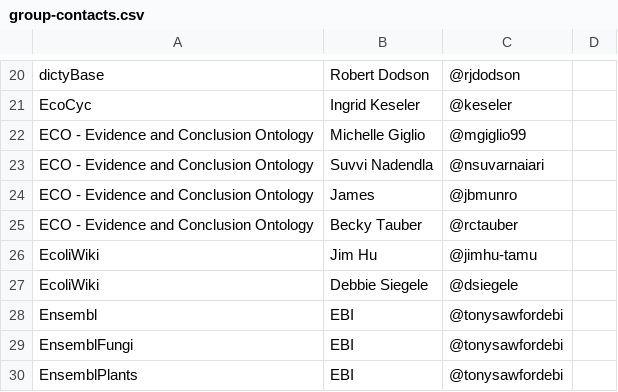
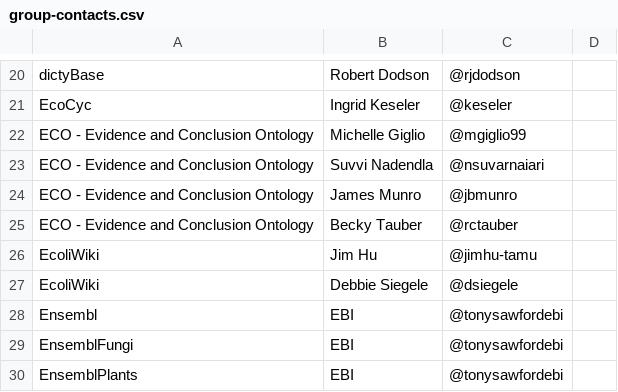
Before and after one commit to geneontology/go-site, a CSV file: metadata/group-contacts.csv, drawn as a sheet; only a part is shown, gaps mark what is left out.

Commit message:
Update group-contacts.csv

```diff
--- a/metadata/group-contacts.csv
+++ b/metadata/group-contacts.csv
@@ -23,3 +23,3 @@ ECO - Evidence and Conclusion Ontology,Michelle Giglio,@mgiglio99,
 ECO - Evidence and Conclusion Ontology,Suvvi Nadendla,@nsuvarnaiari,
-ECO - Evidence and Conclusion Ontology,James,@jbmunro,
+ECO - Evidence and Conclusion Ontology,James Munro,@jbmunro,
 ECO - Evidence and Conclusion Ontology,Becky Tauber,@rctauber,
```
